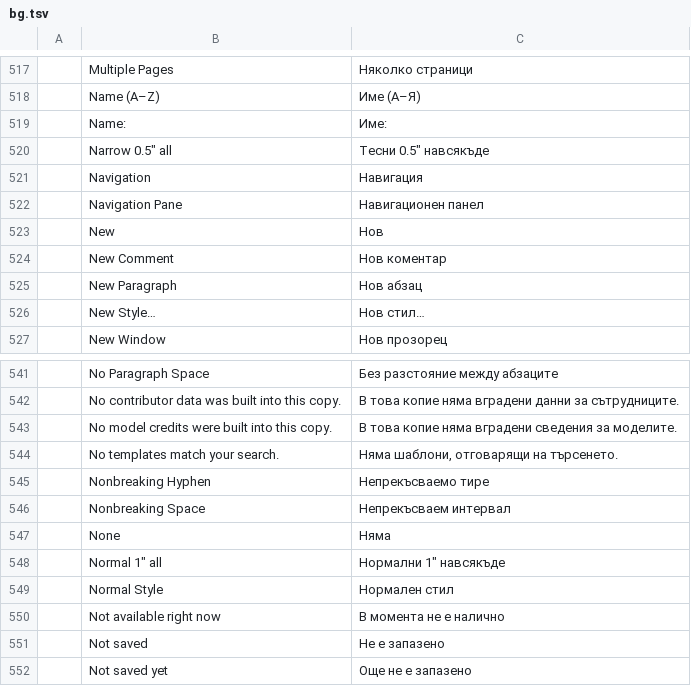
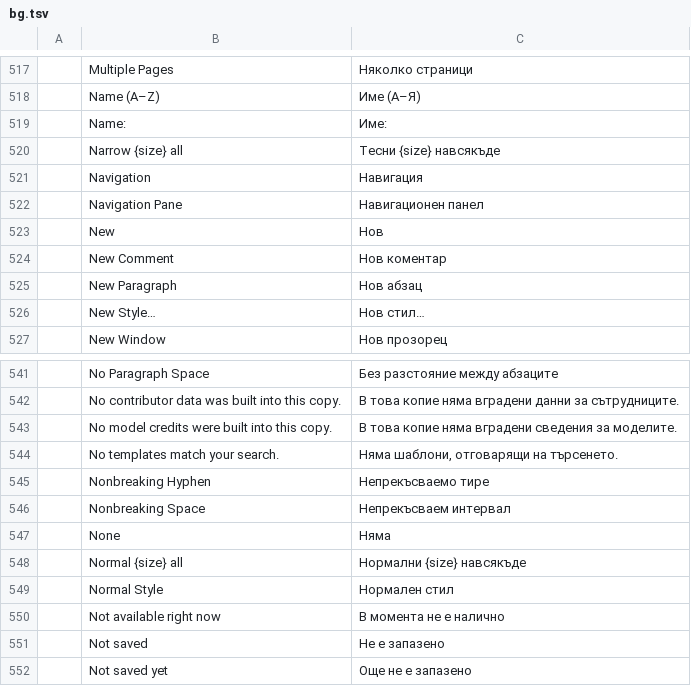
Before and after one commit to tpawley2001/wordcraft, a TSV file: crates/ui-egui/src/i18n/bg.tsv, drawn as a sheet; only a part is shown, gaps mark what is left out.

```diff
--- a/crates/ui-egui/src/i18n/bg.tsv
+++ b/crates/ui-egui/src/i18n/bg.tsv
@@ -519,3 +519,3 @@
 	Name:	Име:
-	Narrow  0.5" all	Тесни  0.5" навсякъде
+	Narrow  {size} all	Тесни  {size} навсякъде
 	Navigation	Навигация
@@ -547,3 +547,3 @@
 	None	Няма
-	Normal  1" all	Нормални  1" навсякъде
+	Normal  {size} all	Нормални  {size} навсякъде
 	Normal Style	Нормален стил
```
Also changed, not shown: crates/ui-egui/src/i18n/cs.tsv, crates/ui-egui/src/i18n/de.tsv, 20 other files.
